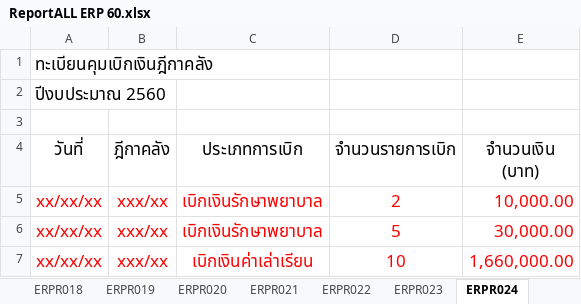
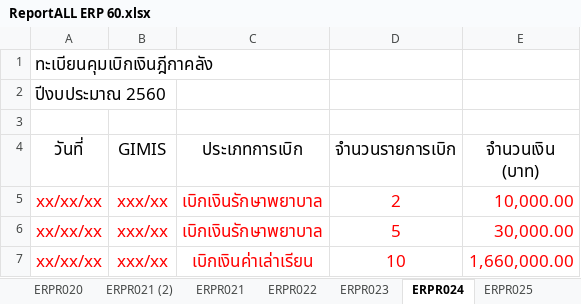
Before and after one commit to Suraphol/Prototype_ERP_60, an Excel workbook: ReportALL ERP 60.xlsx, sheet ERPR024, drawn as a sheet; values as stored, in another font and other column widths than the file's, no borders; the diff names each change by its address in the sheet, - before the commit and + after, or states it on an @@ line.

```diff
--- a/ReportALL ERP 60.xlsx (sheet ERPR024)
+++ b/ReportALL ERP 60.xlsx (sheet ERPR024)
+sheet tab: ERPR021 (2)
+sheet tab: ERPR025
-B4: ฎีกาคลัง
+B4: GIMIS
```
Also changed, not shown: sheet ERPR021, sheet ERPR023, sheet ERPR022, 30 other files.
